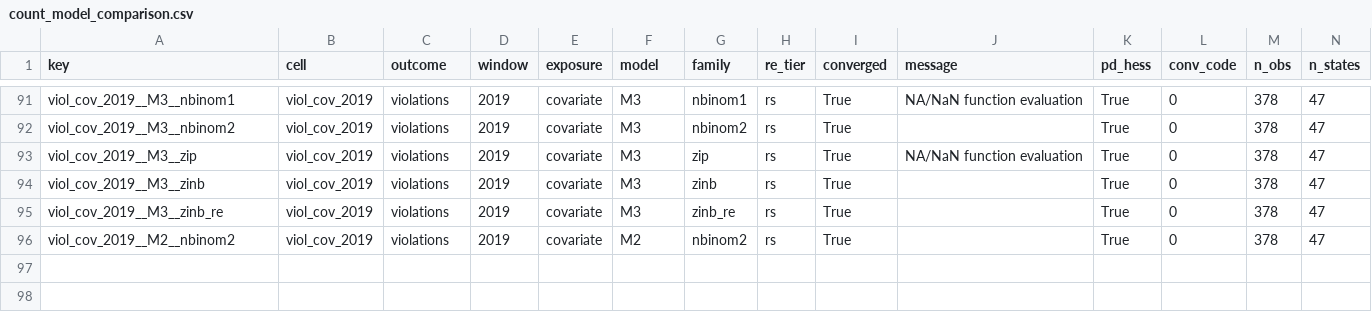
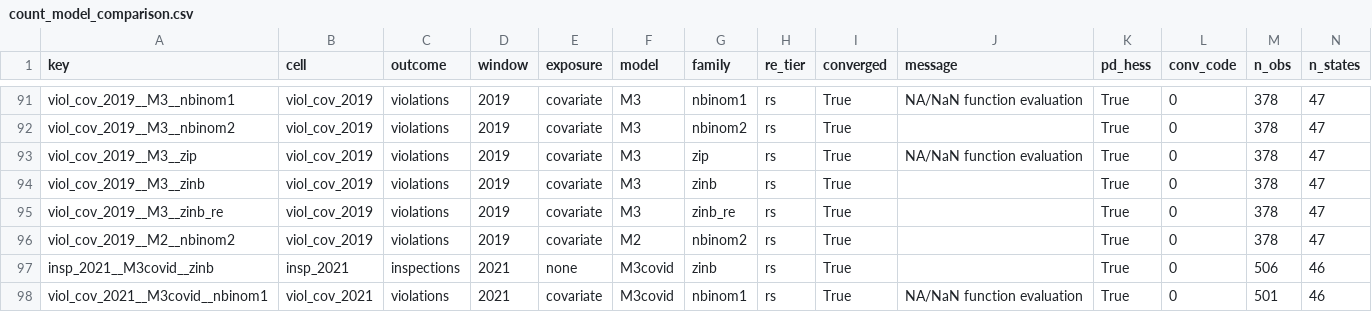
Before and after one commit to keshavgoel787/WPS-Data-Lab, a CSV file: data/generated/count_model_comparison.csv, drawn as a sheet; only a part is shown, gaps mark what is left out; rows hold the shown columns only; the diff names each change by its address in the sheet, - before the commit and + after, or states it on an @@ line.

```diff
--- a/data/generated/count_model_comparison.csv
+++ b/data/generated/count_model_comparison.csv
+row 97: insp_2021__M3covid__zinb | insp_2021 | inspections | 2021 | none | M3covid | zinb | rs | True |  | True | 0 | 506 | 46
+row 98: viol_cov_2021__M3covid__nbinom1 | viol_cov_2021 | violations | 2021 | covariate | M3covid | nbinom1 | rs | True | NA/NaN function evaluation | True | 0 | 501 | 46
```
Also changed, not shown: 3 other files.
